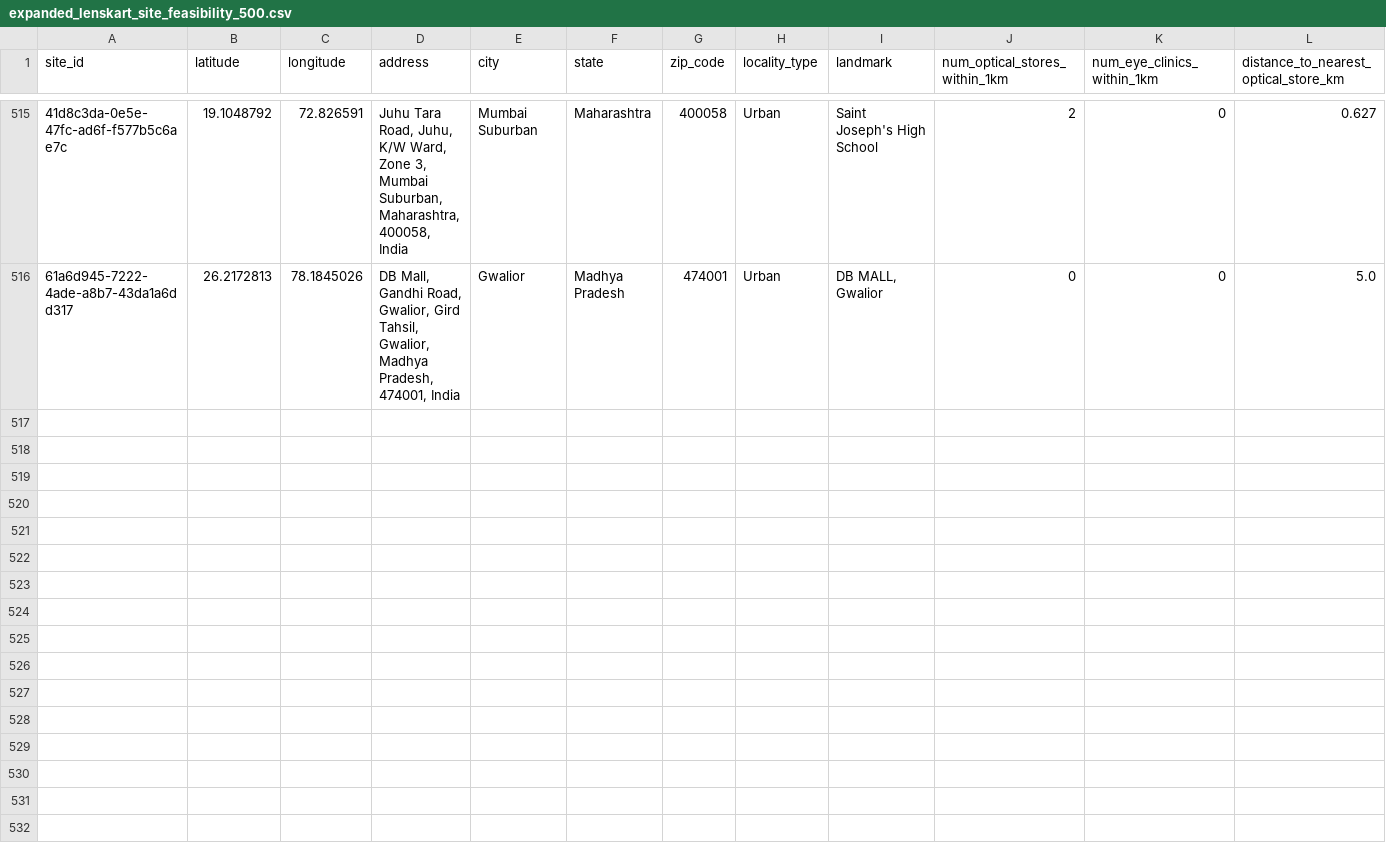
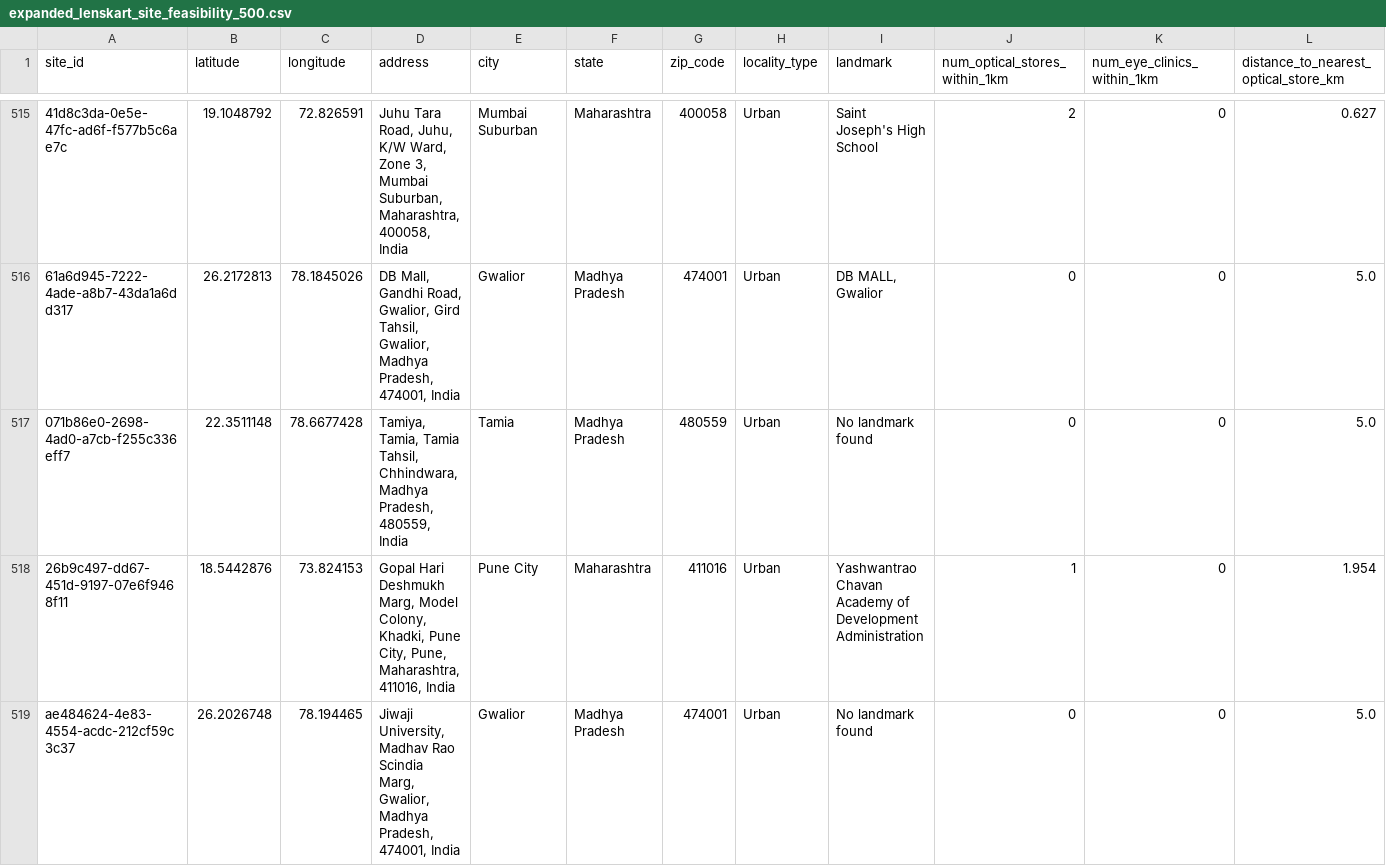
Before and after one commit to abhi643/LenskartStoreFeasibility, a CSV file: expanded_lenskart_site_feasibility_500.csv, drawn as a sheet; only a part is shown, gaps mark what is left out; rows hold the shown columns only; the diff names each change by its address in the sheet, - before the commit and + after, or states it on an @@ line.

```diff
--- a/expanded_lenskart_site_feasibility_500.csv
+++ b/expanded_lenskart_site_feasibility_500.csv
+row 517: 071b86e0-2698-4ad0-a7cb-f255c336eff7 | 22.3511148 | 78.6677428 | Tamiya, Tamia, Tamia Tahsil, Chhindwara, Madhya Pradesh, 480559, India | Tamia | Madhya Pradesh | 480559 | Urban | No landmark found | 0 | 0 | 5.0
+row 518: 26b9c497-dd67-451d-9197-07e6f9468f11 | 18.5442876 | 73.824153 | Gopal Hari Deshmukh Marg, Model Colony, Khadki, Pune City, Pune, Maharashtra, 411016, India | Pune City | Maharashtra | 411016 | Urban | Yashwantrao Chavan Academy of Development Administration | 1 | 0 | 1.954
+row 519: ae484624-4e83-4554-acdc-212cf59c3c37 | 26.2026748 | 78.194465 | Jiwaji University, Madhav Rao Scindia Marg, Gwalior, Madhya Pradesh, 474001, India | Gwalior | Madhya Pradesh | 474001 | Urban | No landmark found | 0 | 0 | 5.0
```
Also changed, not shown: 7 other files.
